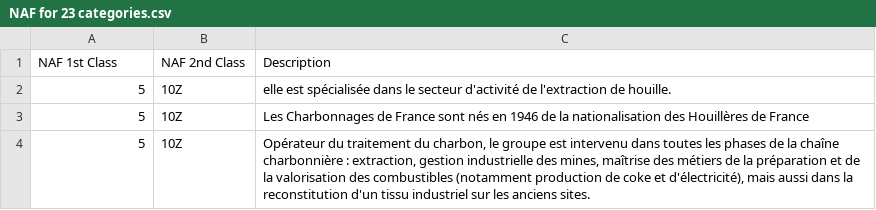
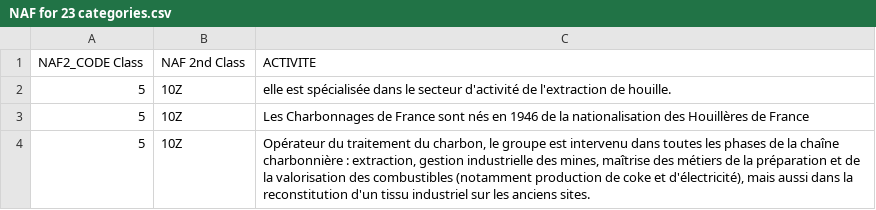
Before and after one commit to Kamiel-Fokkink/NAF-classification, a CSV file: src/Collection/NAF for 23 categories.csv, drawn as a sheet; only a part is shown; removed rows and columns are numbered as before the commit, all else as after; the diff names each change by its address in the sheet, - before the commit and + after, or states it on an @@ line.

Commit message:
Update NAF for 23 categories.csv

```diff
--- a/src/Collection/NAF for 23 categories.csv
+++ b/src/Collection/NAF for 23 categories.csv
-row 1: NAF 1st Class | NAF 2nd Class | Description
+row 1: NAF2_CODE Class | NAF 2nd Class | ACTIVITE
```
